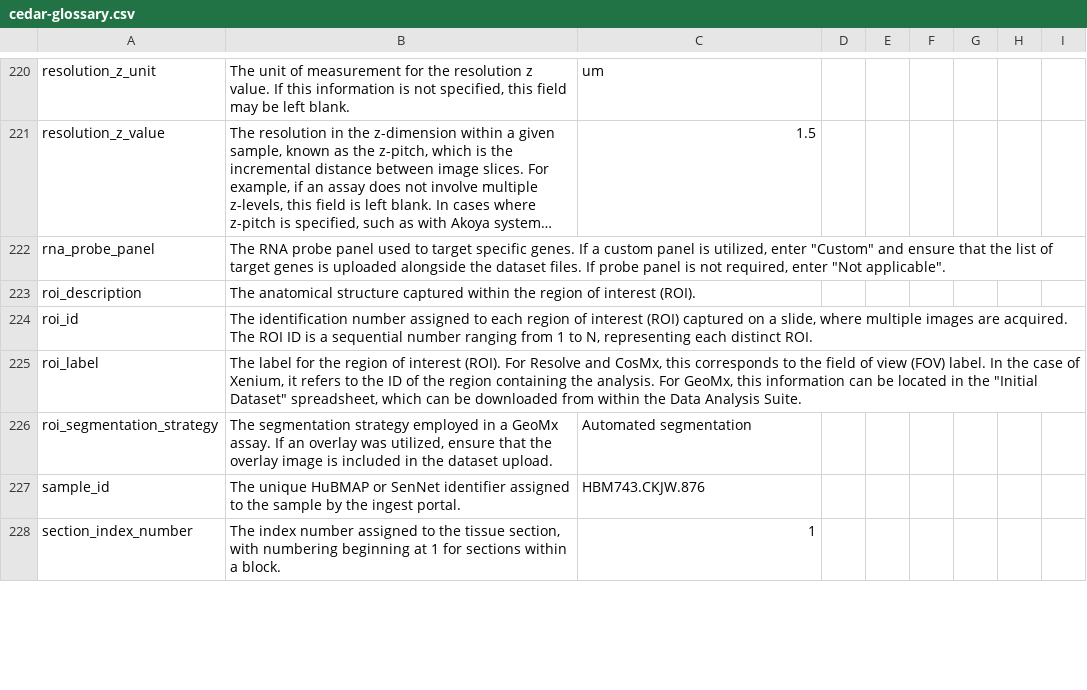
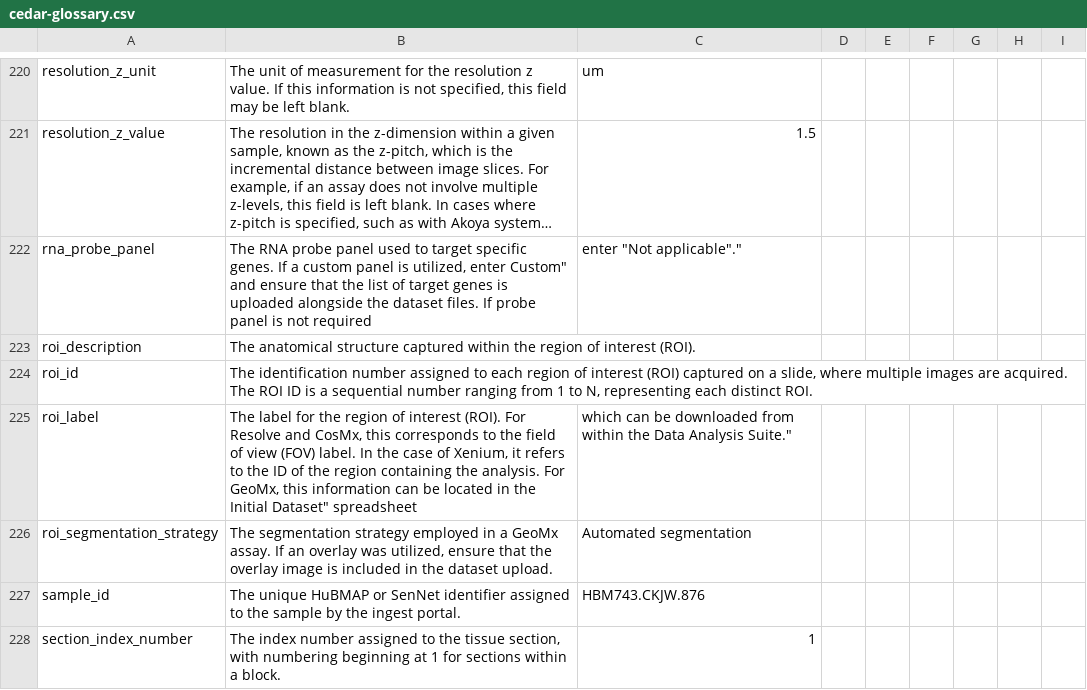
Before and after one commit to hubmapconsortium/reharmonize-legacy-metadata, a CSV file: glossary/cedar-glossary.csv, drawn as a sheet; only a part is shown, gaps mark what is left out; long unchanged cells end in …; the diff covers the shown part only; the diff names each change by its address in the sheet, - before the commit and + after, or states it on an @@ line.

```diff
--- a/glossary/cedar-glossary.csv
+++ b/glossary/cedar-glossary.csv
-B222: …utilized, enter "Custom" and ensure that the list of target genes is uploaded alongside the dataset files. If probe panel is not required, enter "Not applicable".
+B222: …utilized, enter Custom" and ensure that the list of target genes is uploaded alongside the dataset files. If probe panel is not required
-C222: (empty)
+C222: enter "Not applicable"."
-B225: …in the "Initial Dataset" spreadsheet, which can be downloaded from within the Data Analysis Suite.
+B225: …in the Initial Dataset" spreadsheet
-C225: (empty)
+C225: which can be downloaded from within the Data Analysis Suite."
```
Also changed, not shown: 97 edited cells elsewhere in this file.
